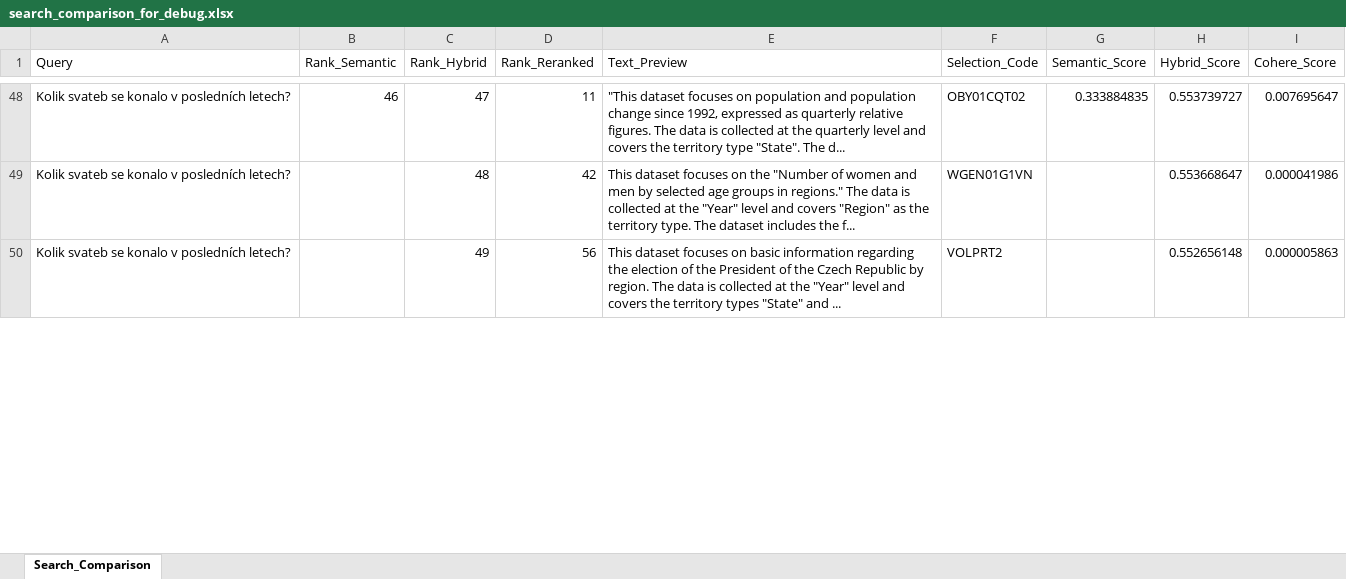
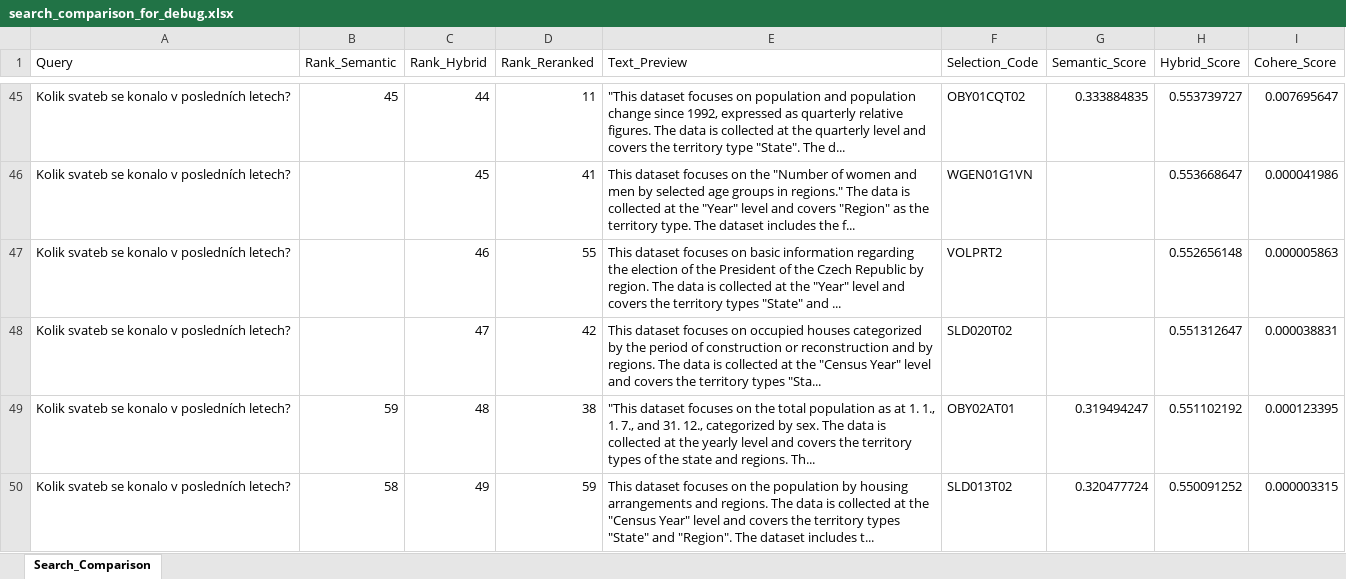
Before and after one commit to michaelmiscanuk/czsu-multi-agent-text-to-sql, an Excel workbook: metadata/search_comparison_for_debug.xlsx, sheet Search_Comparison, drawn as a sheet; only a part is shown, gaps mark what is left out; values as stored, in another font and other column widths than the file's, no borders; addresses are those after the commit; the diff covers the shown part only; the diff names each change by its address in the sheet, - before the commit and + after, or states it on an @@ line.

```diff
--- a/metadata/search_comparison_for_debug.xlsx (sheet Search_Comparison)
+++ b/metadata/search_comparison_for_debug.xlsx (sheet Search_Comparison)
-B45 (Rank_Semantic): 46
+B45 (Rank_Semantic): 45
-C45 (Rank_Hybrid): 47
+C45 (Rank_Hybrid): 44
-C46 (Rank_Hybrid): 48
+C46 (Rank_Hybrid): 45
-D46 (Rank_Reranked): 42
+D46 (Rank_Reranked): 41
-C47 (Rank_Hybrid): 49
+C47 (Rank_Hybrid): 46
-D47 (Rank_Reranked): 56
+D47 (Rank_Reranked): 55
+row 48: Kolik svateb se konalo v posledních letech? |  | 47 | 42 | This dataset focuses on occupied houses categorized by the period of construction or reconstruction and by regions. The data is collected at the "Census Year" level and covers the territory types "Sta... | SLD020T02 |  | 0.551312647 | 0.000038831
+row 49: Kolik svateb se konalo v posledních letech? | 59 | 48 | 38 | "This dataset focuses on the total population as at 1. 1., 1. 7., and 31. 12., categorized by sex. The data is collected at the yearly level and covers the territory types of the state and regions. Th... | OBY02AT01 | 0.319494247 | 0.551102192 | 0.000123395
+row 50: Kolik svateb se konalo v posledních letech? | 58 | 49 | 59 | This dataset focuses on the population by housing arrangements and regions. The data is collected at the "Census Year" level and covers the territory types "State" and "Region". The dataset includes t... | SLD013T02 | 0.320477724 | 0.550091252 | 0.000003315
```
Also changed, not shown: 2 added rows, 5 removed rows and 45 edited cells elsewhere in this sheet, 3 other files.
